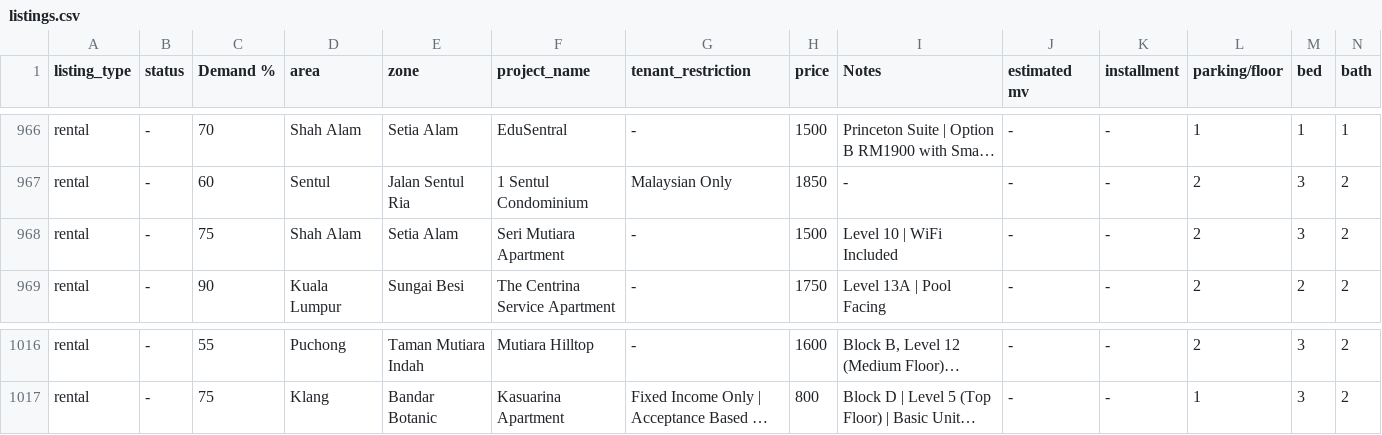
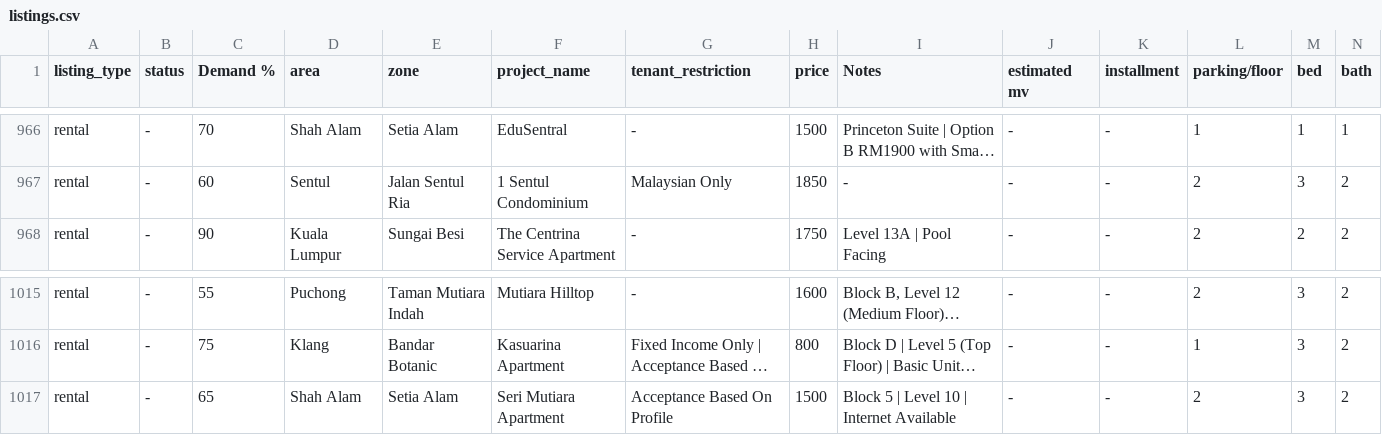
Before and after one commit to mahandanz/haniproperties, a CSV file: listings.csv, drawn as a sheet; only a part is shown, gaps mark what is left out; long unchanged cells end in …; removed rows and columns are numbered as before the commit, all else as after; rows hold the shown columns only; the diff names each change by its address in the sheet, - before the commit and + after, or states it on an @@ line.

```diff
--- a/listings.csv
+++ b/listings.csv
-row 968: rental | - | 75 | Shah Alam | Setia Alam | Seri Mutiara Apartment | - | 1500 | Level 10 | WiFi Included | - | - | 2 | 3 | 2
+row 1017: rental | - | 65 | Shah Alam | Setia Alam | Seri Mutiara Apartment | Acceptance Based On Profile | 1500 | Block 5 | Level 10 | Internet Available | - | - | 2 | 3 | 2
```
Also changed, not shown: 5 other files.
